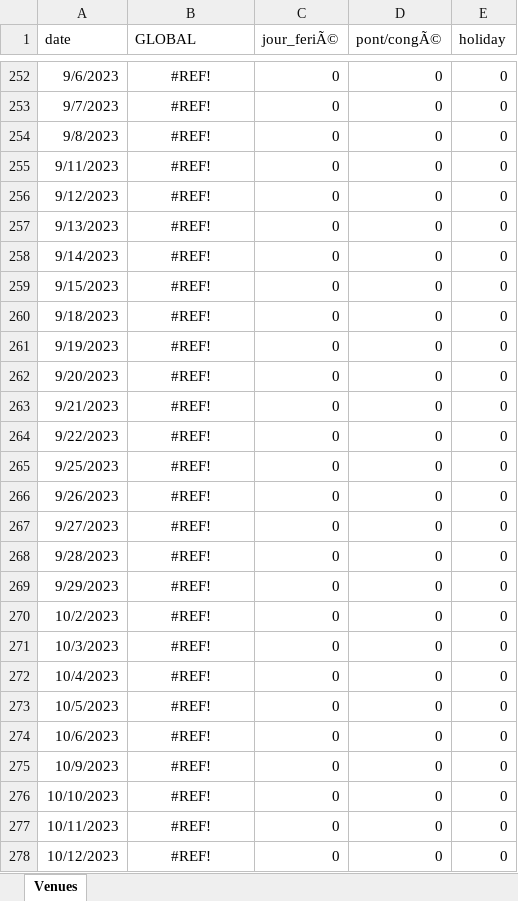
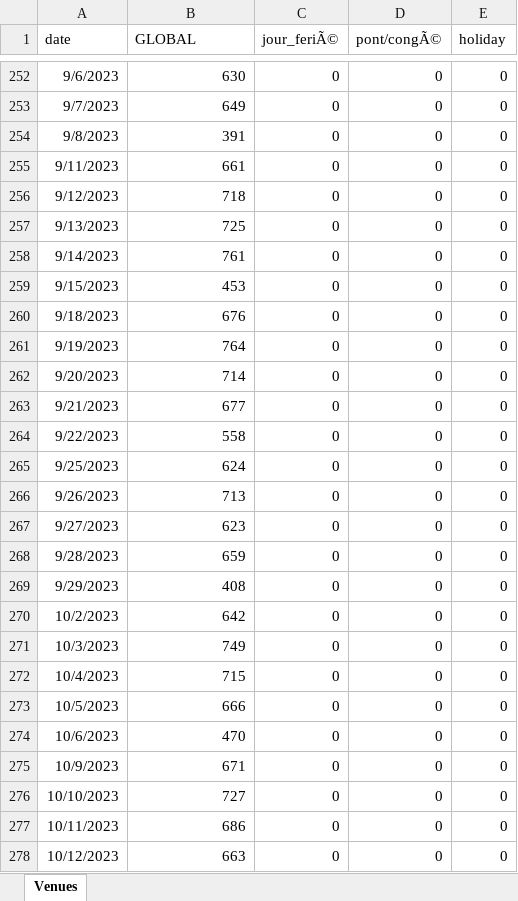
Before and after one commit to goujilinouhaila-coder/Prediction-of-Employee-Presence-in-Smart-Workplaces, an Excel workbook: data/Employee Presence data.xlsx, sheet Venues, drawn as a sheet; only a part is shown, gaps mark what is left out; values as stored, in another font and other column widths than the file's, no borders; the diff covers the shown part only; the diff names each change by its address in the sheet, - before the commit and + after, or states it on an @@ line.

```diff
--- a/data/Employee Presence data.xlsx (sheet Venues)
+++ b/data/Employee Presence data.xlsx (sheet Venues)
-B252:B278 alignment: center
+B252:B278 alignment: right
-B252 (GLOBAL): #REF!
+B252 (GLOBAL): 630
-B253 (GLOBAL): #REF!
+B253 (GLOBAL): 649
-B254 (GLOBAL): #REF!
+B254 (GLOBAL): 391
-B255 (GLOBAL): #REF!
+B255 (GLOBAL): 661
-B256 (GLOBAL): #REF!
+B256 (GLOBAL): 718
-B257 (GLOBAL): #REF!
+B257 (GLOBAL): 725
-B258 (GLOBAL): #REF!
+B258 (GLOBAL): 761
-B259 (GLOBAL): #REF!
+B259 (GLOBAL): 453
-B260 (GLOBAL): #REF!
+B260 (GLOBAL): 676
-B261 (GLOBAL): #REF!
+B261 (GLOBAL): 764
-B262 (GLOBAL): #REF!
+B262 (GLOBAL): 714
-B263 (GLOBAL): #REF!
+B263 (GLOBAL): 677
-B264 (GLOBAL): #REF!
+B264 (GLOBAL): 558
-B265 (GLOBAL): #REF!
+B265 (GLOBAL): 624
-B266 (GLOBAL): #REF!
+B266 (GLOBAL): 713
-B267 (GLOBAL): #REF!
+B267 (GLOBAL): 623
-B268 (GLOBAL): #REF!
+B268 (GLOBAL): 659
-B269 (GLOBAL): #REF!
+B269 (GLOBAL): 408
-B270 (GLOBAL): #REF!
+B270 (GLOBAL): 642
-B271 (GLOBAL): #REF!
+B271 (GLOBAL): 749
-B272 (GLOBAL): #REF!
+B272 (GLOBAL): 715
-B273 (GLOBAL): #REF!
+B273 (GLOBAL): 666
-B274 (GLOBAL): #REF!
+B274 (GLOBAL): 470
-B275 (GLOBAL): #REF!
+B275 (GLOBAL): 671
-B276 (GLOBAL): #REF!
+B276 (GLOBAL): 727
-B277 (GLOBAL): #REF!
+B277 (GLOBAL): 686
-B278 (GLOBAL): #REF!
+B278 (GLOBAL): 663
```
Also changed, not shown: 33 edited cells and cell formats elsewhere in this sheet.
